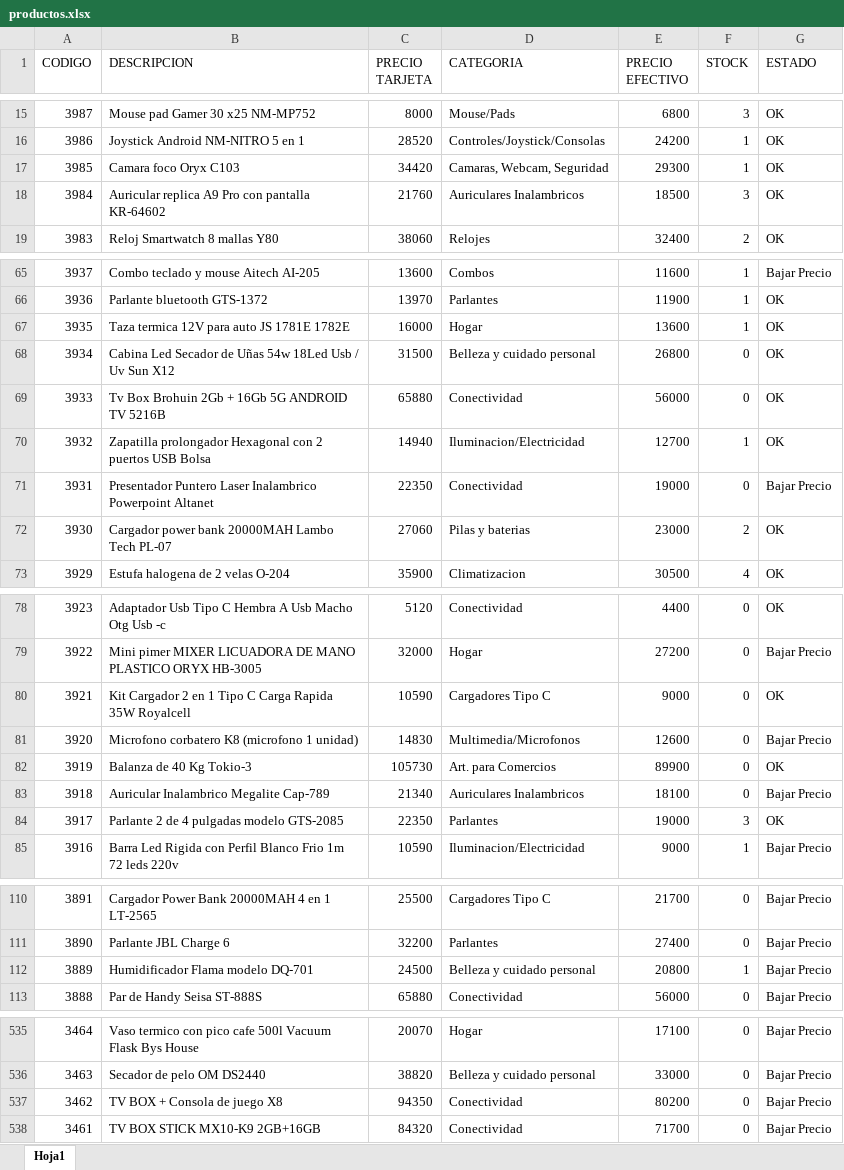
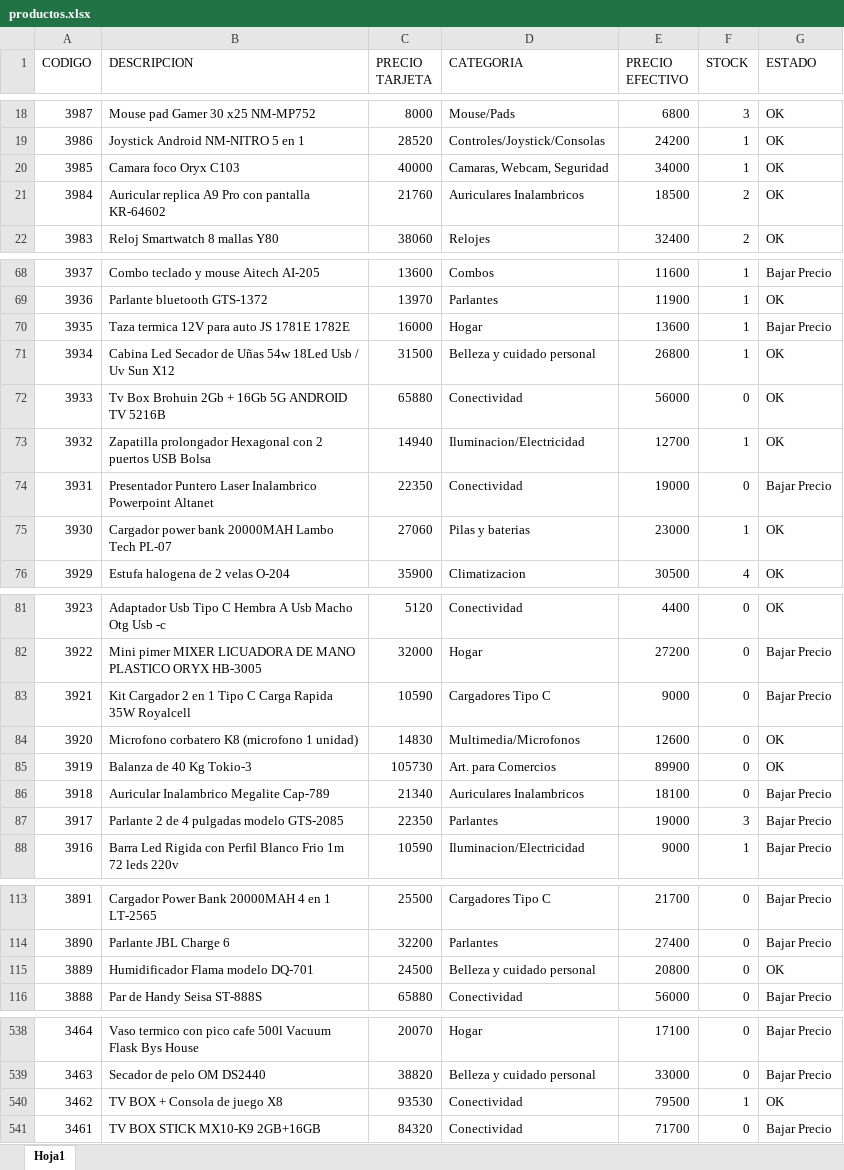
Before and after one commit to Nickbaster/tecnocodys, an Excel workbook: productos.xlsx, sheet Hoja1, drawn as a sheet; only a part is shown, gaps mark what is left out; values as stored, in another font and other column widths than the file's, no borders; addresses are those after the commit; the diff covers the shown part only; the diff names each change by its address in the sheet, - before the commit and + after, or states it on an @@ line.

```diff
--- a/productos.xlsx (sheet Hoja1)
+++ b/productos.xlsx (sheet Hoja1)
-C20 (PRECIO TARJETA): 34420
+C20 (PRECIO TARJETA): 40000
-E20 (PRECIO EFECTIVO): 29300
+E20 (PRECIO EFECTIVO): 34000
-F21 (STOCK): 3
+F21 (STOCK): 2
-G70 (ESTADO): OK
+G70 (ESTADO): Bajar Precio
-F71 (STOCK): 0
+F71 (STOCK): 1
-F75 (STOCK): 2
+F75 (STOCK): 1
-G83 (ESTADO): OK
+G83 (ESTADO): Bajar Precio
-G84 (ESTADO): Bajar Precio
+G84 (ESTADO): OK
-G87 (ESTADO): OK
+G87 (ESTADO): Bajar Precio
-F115 (STOCK): 1
+F115 (STOCK): 0
-G115 (ESTADO): Bajar Precio
+G115 (ESTADO): OK
-C540 (PRECIO TARJETA): 94350
+C540 (PRECIO TARJETA): 93530
-E540 (PRECIO EFECTIVO): 80200
+E540 (PRECIO EFECTIVO): 79500
-F540 (STOCK): 0
+F540 (STOCK): 1
-G540 (ESTADO): Bajar Precio
+G540 (ESTADO): OK
```
Also changed, not shown: 3 added rows and 109 edited cells elsewhere in this sheet, 4 other files.
